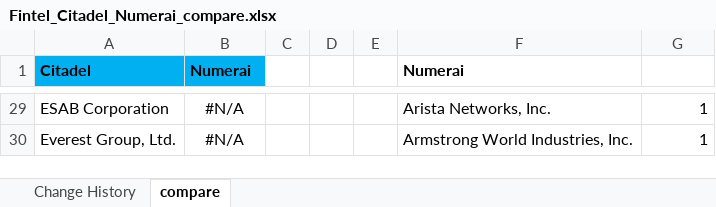
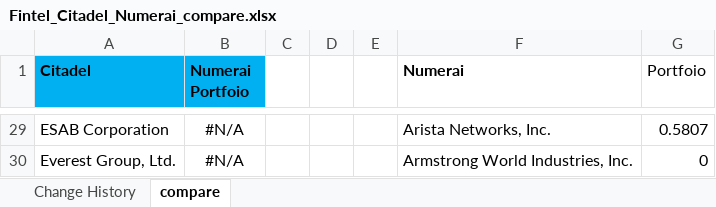
Before and after one commit to Kei-Sanada/Holdings-of-Numerai-GP-LLC, an Excel workbook: Fintel_Citadel_Numerai_compare.xlsx, sheet compare, drawn as a sheet; only a part is shown, gaps mark what is left out; values as stored, in another font and other column widths than the file's, no borders; the diff covers the shown part only; the diff names each change by its address in the sheet, - before the commit and + after, or states it on an @@ line.

```diff
--- a/Fintel_Citadel_Numerai_compare.xlsx (sheet compare)
+++ b/Fintel_Citadel_Numerai_compare.xlsx (sheet compare)
-B1: Numerai
+B1: Numerai Portfoio
-G1: (empty)
+G1: Portfoio
-G29 (Portfoio): 1
+G29 (Portfoio): 0.5807
-G30 (Portfoio): 1
+G30 (Portfoio): 0
```
Also changed, not shown: other rows of this sheet.
